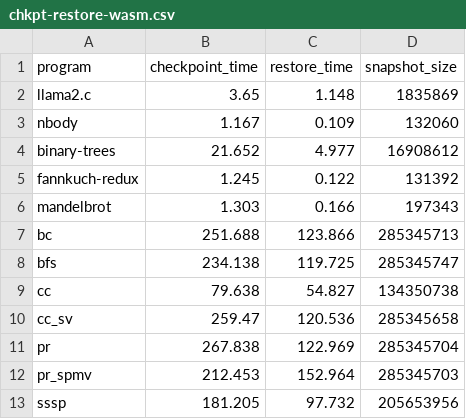
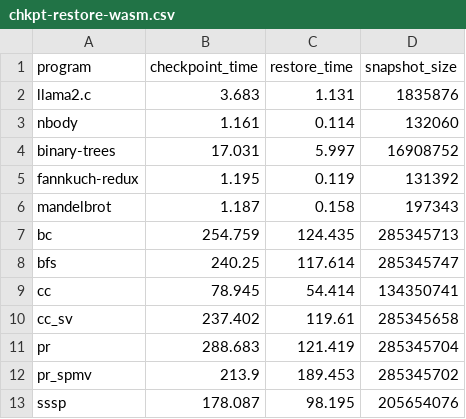
Before and after one commit to tamaroning/wanco, a CSV file: benchmark/results/chkpt-restore-wasm.csv, drawn as a sheet.

```diff
--- a/benchmark/results/chkpt-restore-wasm.csv
+++ b/benchmark/results/chkpt-restore-wasm.csv
@@ -1,13 +1,13 @@
 program,checkpoint_time,restore_time,snapshot_size
-llama2.c,3.65,1.148,1835869
-nbody,1.167,0.109,132060
-binary-trees,21.652,4.977,16908612
-fannkuch-redux,1.245,0.122,131392
-mandelbrot,1.303,0.166,197343
-bc,251.688,123.866,285345713
-bfs,234.138,119.725,285345747
-cc,79.638,54.827,134350738
-cc_sv,259.47,120.536,285345658
-pr,267.838,122.969,285345704
-pr_spmv,212.453,152.964,285345703
-sssp,181.205,97.732,205653956
+llama2.c,3.683,1.131,1835876
+nbody,1.161,0.114,132060
+binary-trees,17.031,5.997,16908752
+fannkuch-redux,1.195,0.119,131392
+mandelbrot,1.187,0.158,197343
+bc,254.759,124.435,285345713
+bfs,240.25,117.614,285345747
+cc,78.945,54.414,134350741
+cc_sv,237.402,119.61,285345658
+pr,288.683,121.419,285345704
+pr_spmv,213.9,189.453,285345702
+sssp,178.087,98.195,205654076
```
Also changed, not shown: 1 other file.
